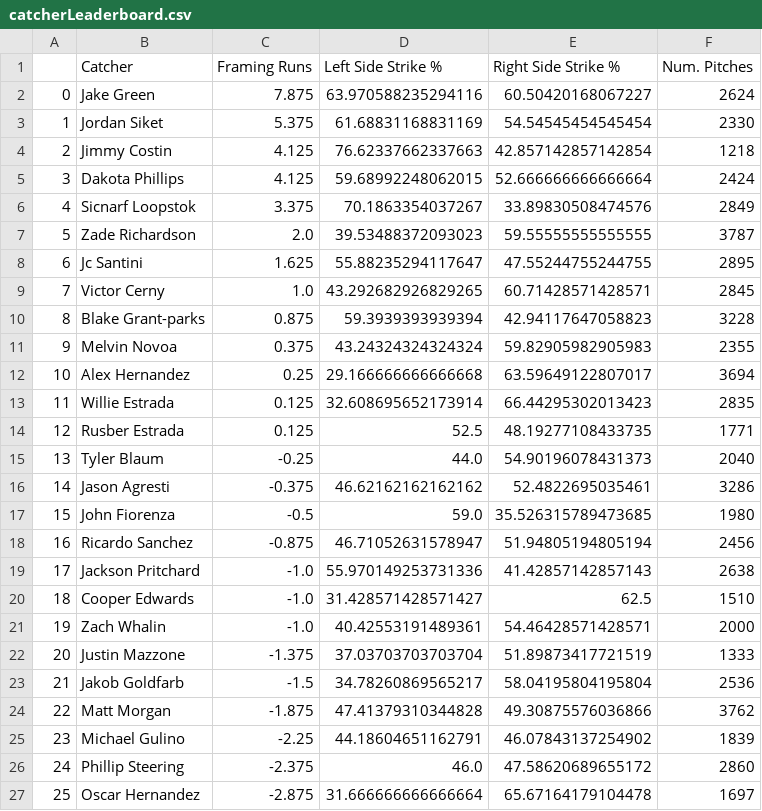
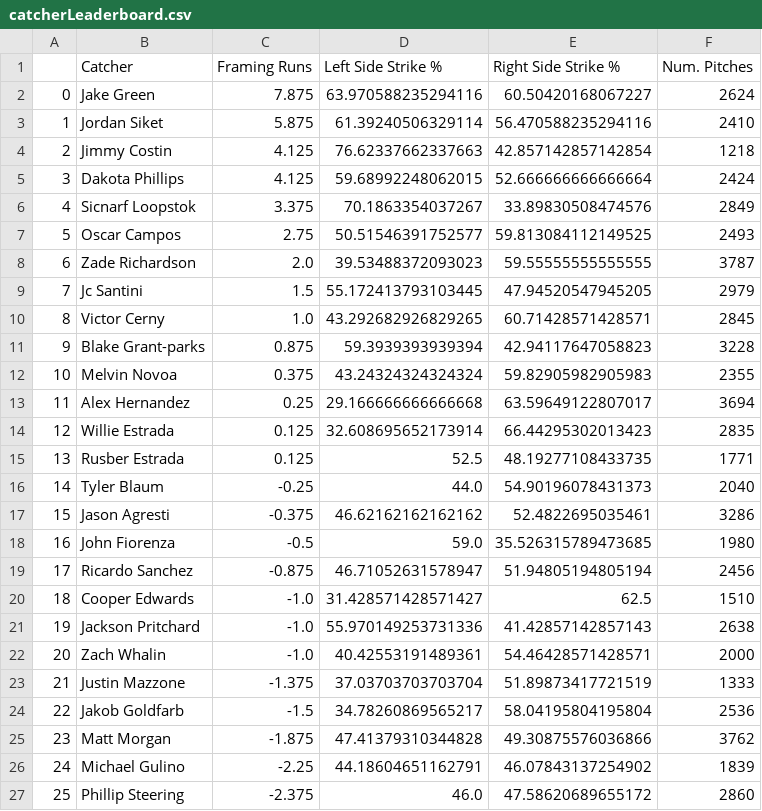
Before and after one commit to jack-kelly-12/Frontier-League-Savant, a CSV file: csvs/catcherLeaderboard.csv, drawn as a sheet; only a part is shown; the shorter side is filled out with more unchanged rows; addresses are those after the commit; the diff names each change by its address in the sheet, - before the commit and + after, or states it on an @@ line.

Commit message:
Catcher and hitter

```diff
--- a/csvs/catcherLeaderboard.csv
+++ b/csvs/catcherLeaderboard.csv
-C3 (Framing Runs): 5.375
+C3 (Framing Runs): 5.875
-D3 (Left Side Strike %): 61.68831168831169
+D3 (Left Side Strike %): 61.39240506329114
-E3 (Right Side Strike %): 54.54545454545454
+E3 (Right Side Strike %): 56.470588235294116
-F3 (Num. Pitches): 2330
+F3 (Num. Pitches): 2410
+row 7: 5 | Oscar Campos | 2.75 | 50.51546391752577 | 59.813084112149525 | 2493
@@ column A renumbered from row 8 down @@
-C9 (Framing Runs): 1.625
+C9 (Framing Runs): 1.5
-D9 (Left Side Strike %): 55.88235294117647
+D9 (Left Side Strike %): 55.172413793103445
-E9 (Right Side Strike %): 47.55244755244755
+E9 (Right Side Strike %): 47.94520547945205
-F9 (Num. Pitches): 2895
+F9 (Num. Pitches): 2979
```
Also changed, not shown: 13 other files.
